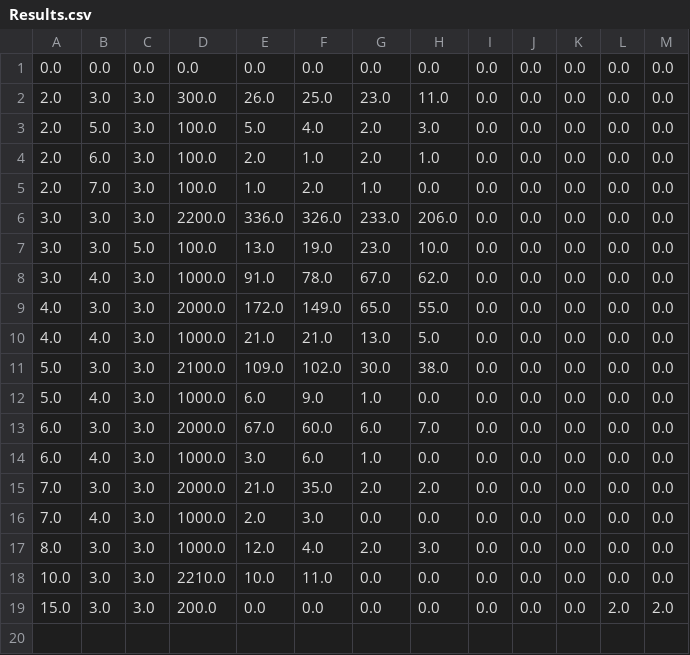
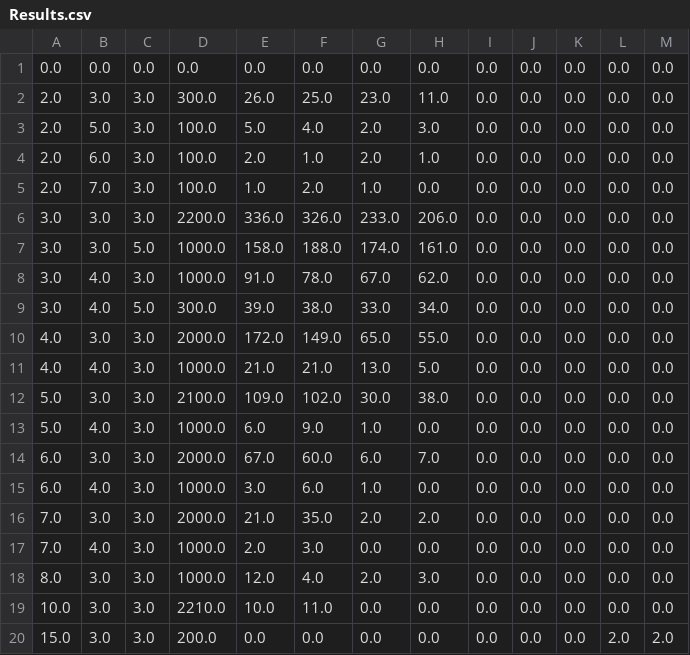
Before and after one commit to Ger0r0r/InfoSec, a CSV file: Results.csv, drawn as a sheet.

```diff
--- a/Results.csv
+++ b/Results.csv
@@ -6,4 +6,5 @@
 3.0,3.0,3.0,2200.0,336.0,326.0,233.0,206.0,0.0,0.0,0.0,0.0,0.0
-3.0,3.0,5.0,100.0,13.0,19.0,23.0,10.0,0.0,0.0,0.0,0.0,0.0
+3.0,3.0,5.0,1000.0,158.0,188.0,174.0,161.0,0.0,0.0,0.0,0.0,0.0
 3.0,4.0,3.0,1000.0,91.0,78.0,67.0,62.0,0.0,0.0,0.0,0.0,0.0
+3.0,4.0,5.0,300.0,39.0,38.0,33.0,34.0,0.0,0.0,0.0,0.0,0.0
 4.0,3.0,3.0,2000.0,172.0,149.0,65.0,55.0,0.0,0.0,0.0,0.0,0.0
```
Also changed, not shown: 3 other files.
